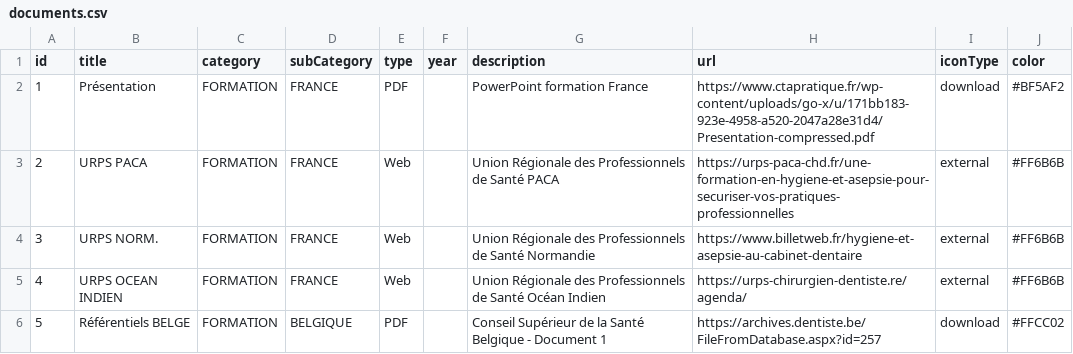
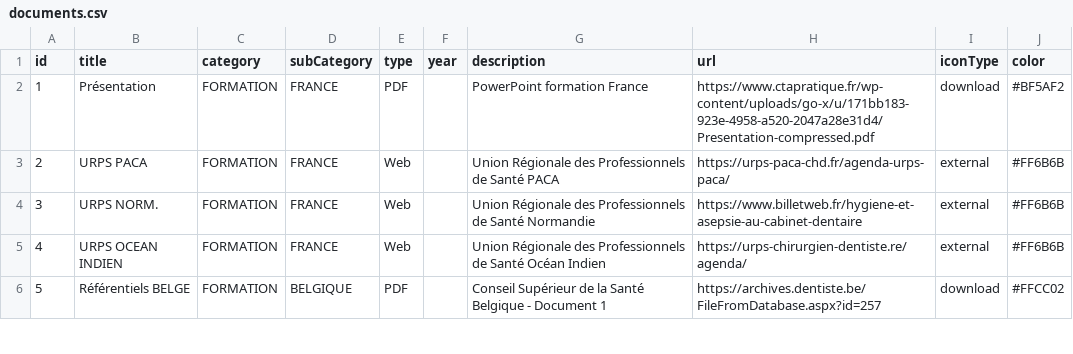
Before and after one commit to alexandreshenouda/ctapratique, a CSV file: assets/documents.csv, drawn as a sheet; only a part is shown.

Commit message:
Update documents.csv

```diff
--- a/assets/documents.csv
+++ b/assets/documents.csv
@@ -2,3 +2,3 @@ id,title,category,subCategory,type,year,description,url,iconType,color
 1,Présentation,FORMATION,FRANCE,PDF,,PowerPoint formation France,https://www.ctapratique.fr/wp-content/uploads/go-x/u/171bb183-923e-4958-a520-2047a28e31d4/Presentation-compressed.pdf,download,#BF5AF2
-2,URPS PACA,FORMATION,FRANCE,Web,,Union Régionale des Professionnels de Santé PACA,https://urps-paca-chd.fr/une-formation-en-hygiene-et-asepsie-pour-securiser-vos-pratiques-professionnelles,external,#FF6B6B
+2,URPS PACA,FORMATION,FRANCE,Web,,Union Régionale des Professionnels de Santé PACA,https://urps-paca-chd.fr/agenda-urps-paca/,external,#FF6B6B
 3,URPS NORM.,FORMATION,FRANCE,Web,,Union Régionale des Professionnels de Santé Normandie,https://www.billetweb.fr/hygiene-et-asepsie-au-cabinet-dentaire,external,#FF6B6B
```
